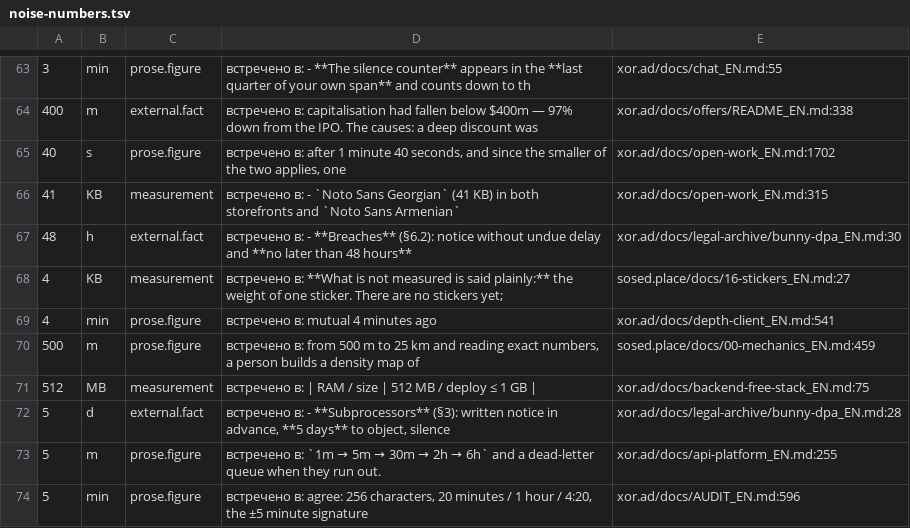
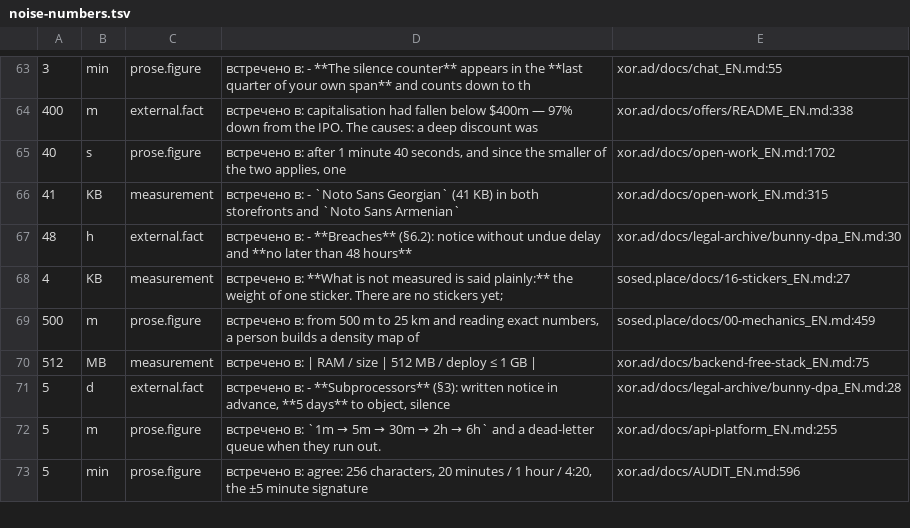
Before and after one commit to panov-id/xor.ad, a TSV file: docs/facts/noise-numbers.tsv, drawn as a sheet; only a part is shown, gaps mark what is left out; the diff names each change by its address in the sheet, - before the commit and + after, or states it on an @@ line.

```diff
--- a/docs/facts/noise-numbers.tsv
+++ b/docs/facts/noise-numbers.tsv
-row 69: 4 | min | prose.figure | встречено в: mutual 4 minutes ago | xor.ad/docs/depth-client_EN.md:541
```
Also changed, not shown: docs/facts/decisions.tsv, docs/facts/open.tsv, 1 other file.
